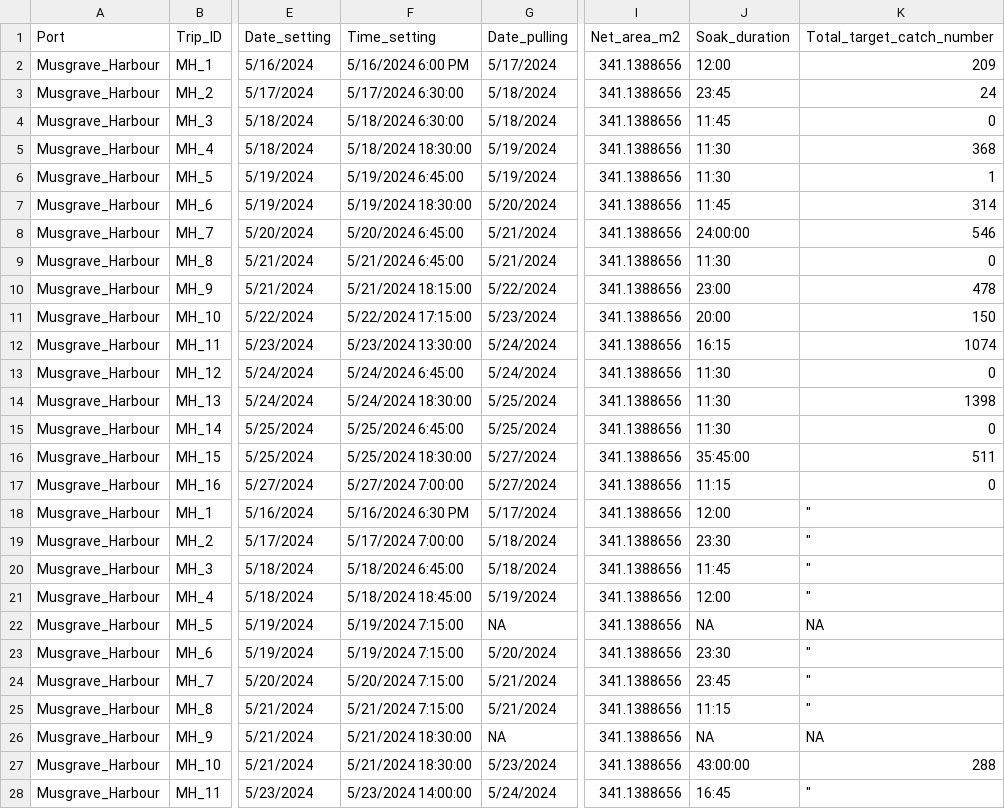
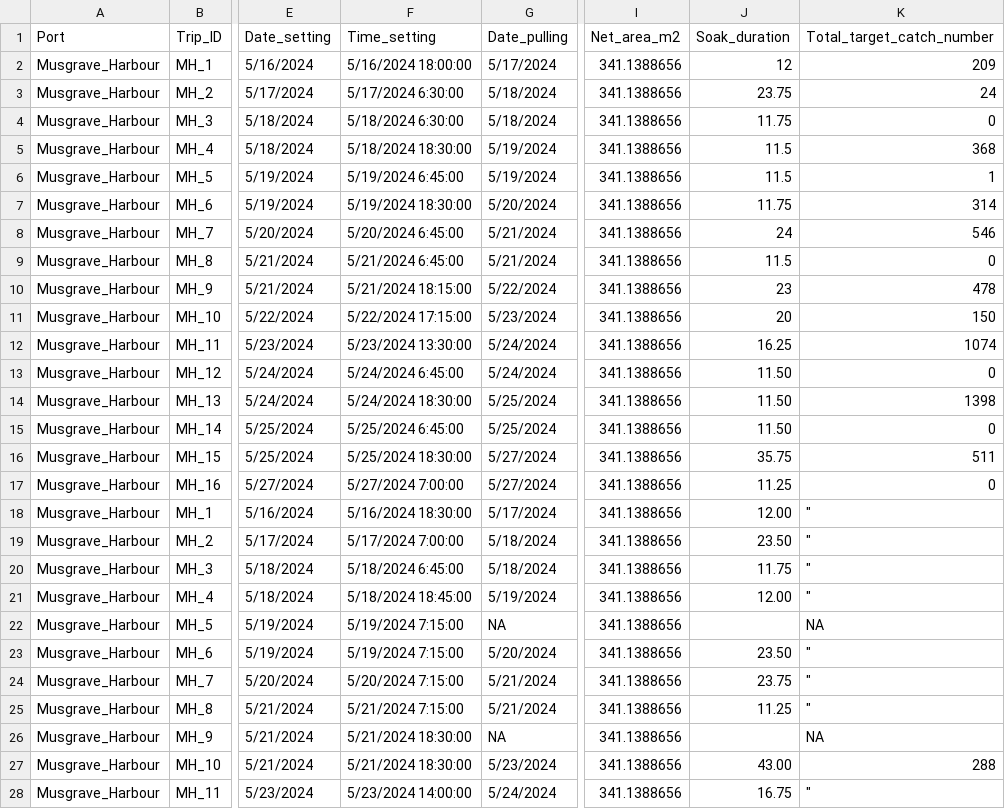
Before and after one commit to smcollins323/USFWS-Bycatch-Soak-Time, a CSV file: data/Main_herring_2024_Catch_Bycatch.csv, drawn as a sheet; only a part is shown, gaps mark what is left out; the diff covers the shown part only; the diff names each change by its address in the sheet, - before the commit and + after, or states it on an @@ line.

```diff
--- a/data/Main_herring_2024_Catch_Bycatch.csv
+++ b/data/Main_herring_2024_Catch_Bycatch.csv
-F2 (Time_setting): 5/16/2024 6:00 PM
+F2 (Time_setting): 5/16/2024 18:00:00
-J2 (Soak_duration): 12:00
+J2 (Soak_duration): 12
-J3 (Soak_duration): 23:45
+J3 (Soak_duration): 23.75
-J4 (Soak_duration): 11:45
+J4 (Soak_duration): 11.75
-J5:J6 (Soak_duration): 11:30
+J5:J6 (Soak_duration): 11.5
-J7 (Soak_duration): 11:45
+J7 (Soak_duration): 11.75
-J8 (Soak_duration): 24:00:00
+J8 (Soak_duration): 24
-J9 (Soak_duration): 11:30
+J9 (Soak_duration): 11.5
-J10 (Soak_duration): 23:00
+J10 (Soak_duration): 23
-J11 (Soak_duration): 20:00
+J11 (Soak_duration): 20
-J12 (Soak_duration): 16:15
+J12 (Soak_duration): 16.25
-J13:J15 (Soak_duration): 11:30
+J13:J15 (Soak_duration): 11.50
-J16 (Soak_duration): 35:45:00
+J16 (Soak_duration): 35.75
-J17 (Soak_duration): 11:15
+J17 (Soak_duration): 11.25
-F18 (Time_setting): 5/16/2024 6:30 PM
+F18 (Time_setting): 5/16/2024 18:30:00
-J18 (Soak_duration): 12:00
+J18 (Soak_duration): 12.00
-J19 (Soak_duration): 23:30
+J19 (Soak_duration): 23.50
-J20 (Soak_duration): 11:45
+J20 (Soak_duration): 11.75
-J21 (Soak_duration): 12:00
+J21 (Soak_duration): 12.00
-J22 (Soak_duration): NA
+J22 (Soak_duration): (empty)
-J23 (Soak_duration): 23:30
+J23 (Soak_duration): 23.50
-J24 (Soak_duration): 23:45
+J24 (Soak_duration): 23.75
-J25 (Soak_duration): 11:15
+J25 (Soak_duration): 11.25
-J26 (Soak_duration): NA
+J26 (Soak_duration): (empty)
-J27 (Soak_duration): 43:00:00
+J27 (Soak_duration): 43.00
-J28 (Soak_duration): 16:45
+J28 (Soak_duration): 16.75
```
Also changed, not shown: 68 edited cells elsewhere in this file, 6 other files.
